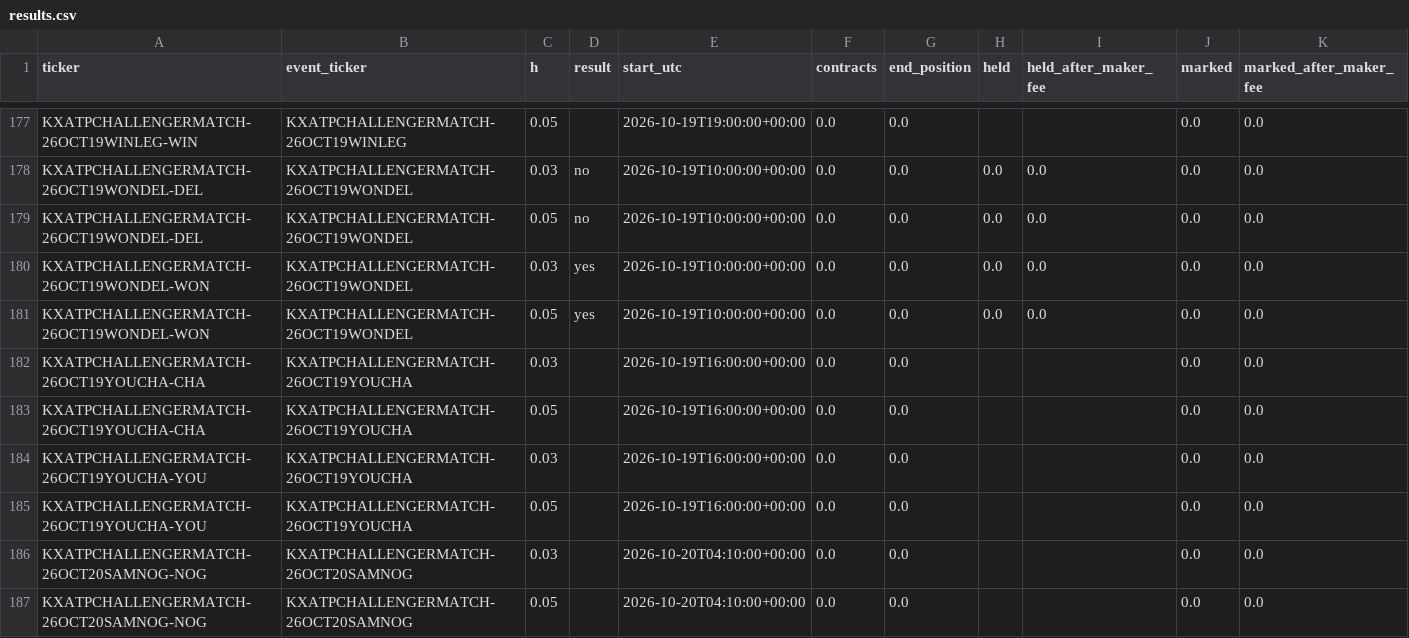
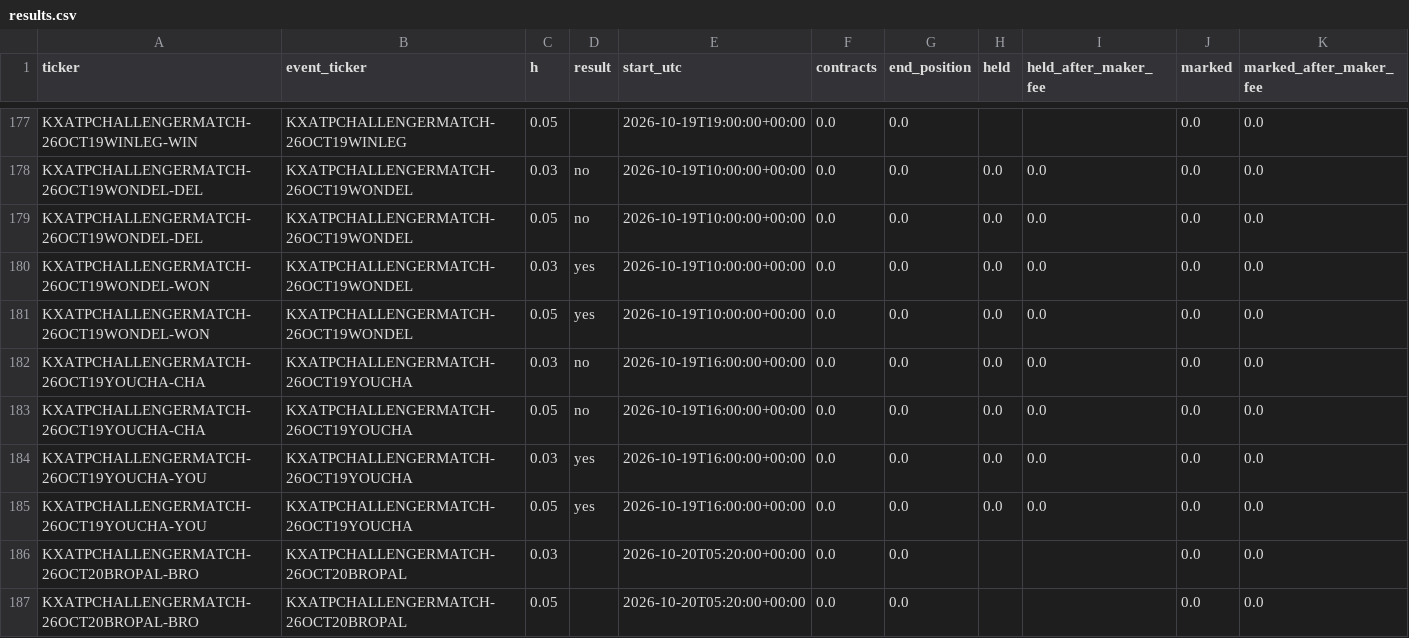
Before and after one commit to emarti13/Tennis_Quant_Lab_V5, a CSV file: market_history/kalshi/paper/results.csv, drawn as a sheet; only a part is shown, gaps mark what is left out; the shorter side is filled out with more unchanged rows; the diff covers the shown part only.

```diff
--- a/market_history/kalshi/paper/results.csv
+++ b/market_history/kalshi/paper/results.csv
@@ -181,5 +181,7 @@ KXATPCHALLENGERMATCH-26OCT19WONDEL-WON,KXATPCHALLENGERMATCH-26OCT19WONDEL,0.03,y
 KXATPCHALLENGERMATCH-26OCT19WONDEL-WON,KXATPCHALLENGERMATCH-26OCT19WONDEL,0.05,yes,2026-10-19T10:00:00+00:00,0.0,0.0,0.0,0.0,0.0,0.0
-KXATPCHALLENGERMATCH-26OCT19YOUCHA-CHA,KXATPCHALLENGERMATCH-26OCT19YOUCHA,0.03,,2026-10-19T16:00:00+00:00,0.0,0.0,,,0.0,0.0
-KXATPCHALLENGERMATCH-26OCT19YOUCHA-CHA,KXATPCHALLENGERMATCH-26OCT19YOUCHA,0.05,,2026-10-19T16:00:00+00:00,0.0,0.0,,,0.0,0.0
-KXATPCHALLENGERMATCH-26OCT19YOUCHA-YOU,KXATPCHALLENGERMATCH-26OCT19YOUCHA,0.03,,2026-10-19T16:00:00+00:00,0.0,0.0,,,0.0,0.0
-KXATPCHALLENGERMATCH-26OCT19YOUCHA-YOU,KXATPCHALLENGERMATCH-26OCT19YOUCHA,0.05,,2026-10-19T16:00:00+00:00,0.0,0.0,,,0.0,0.0
+KXATPCHALLENGERMATCH-26OCT19YOUCHA-CHA,KXATPCHALLENGERMATCH-26OCT19YOUCHA,0.03,no,2026-10-19T16:00:00+00:00,0.0,0.0,0.0,0.0,0.0,0.0
+KXATPCHALLENGERMATCH-26OCT19YOUCHA-CHA,KXATPCHALLENGERMATCH-26OCT19YOUCHA,0.05,no,2026-10-19T16:00:00+00:00,0.0,0.0,0.0,0.0,0.0,0.0
+KXATPCHALLENGERMATCH-26OCT19YOUCHA-YOU,KXATPCHALLENGERMATCH-26OCT19YOUCHA,0.03,yes,2026-10-19T16:00:00+00:00,0.0,0.0,0.0,0.0,0.0,0.0
+KXATPCHALLENGERMATCH-26OCT19YOUCHA-YOU,KXATPCHALLENGERMATCH-26OCT19YOUCHA,0.05,yes,2026-10-19T16:00:00+00:00,0.0,0.0,0.0,0.0,0.0,0.0
+KXATPCHALLENGERMATCH-26OCT20BROPAL-BRO,KXATPCHALLENGERMATCH-26OCT20BROPAL,0.03,,2026-10-20T05:20:00+00:00,0.0,0.0,,,0.0,0.0
+KXATPCHALLENGERMATCH-26OCT20BROPAL-BRO,KXATPCHALLENGERMATCH-26OCT20BROPAL,0.05,,2026-10-20T05:20:00+00:00,0.0,0.0,,,0.0,0.0
```
Also changed, not shown: 10 added rows and 36 edited cells elsewhere in this file, 2 other files.
